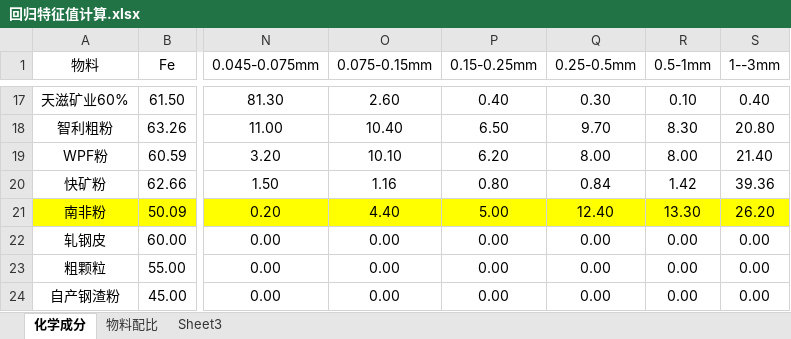
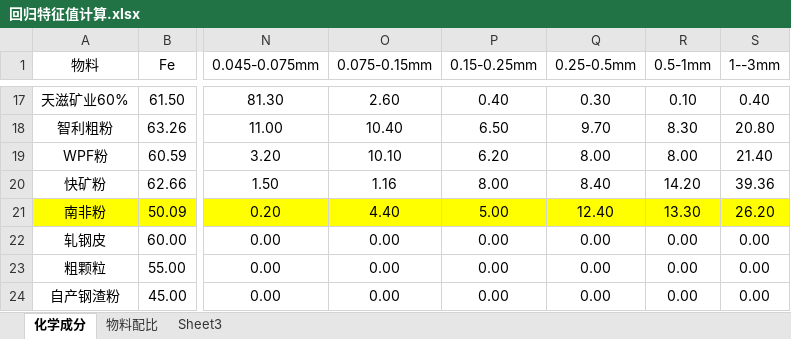
Before and after one commit to lilijia1982/XGBoost, an Excel workbook: 回归特征值计算.xlsx, sheet 化学成分, drawn as a sheet; only a part is shown, gaps mark what is left out; values as stored, in another font and other column widths than the file's, no borders; the diff names each change by its address in the sheet, - before the commit and + after, or states it on an @@ line.

Commit message:
Add files via upload

```diff
--- a/回归特征值计算.xlsx (sheet 化学成分)
+++ b/回归特征值计算.xlsx (sheet 化学成分)
-P20 (0.15-0.25mm): 0.80
+P20 (0.15-0.25mm): 8.00
-Q20 (0.25-0.5mm): 0.84
+Q20 (0.25-0.5mm): 8.40
-R20 (0.5-1mm): 1.42
+R20 (0.5-1mm): 14.20
```
